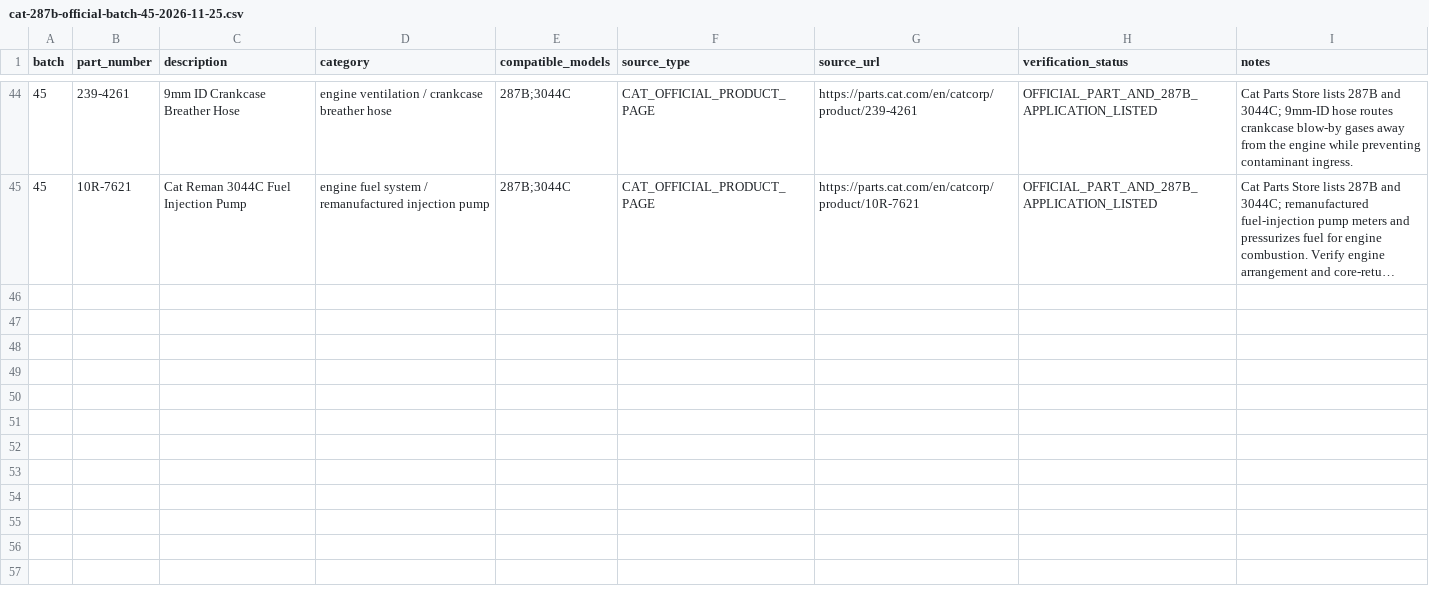
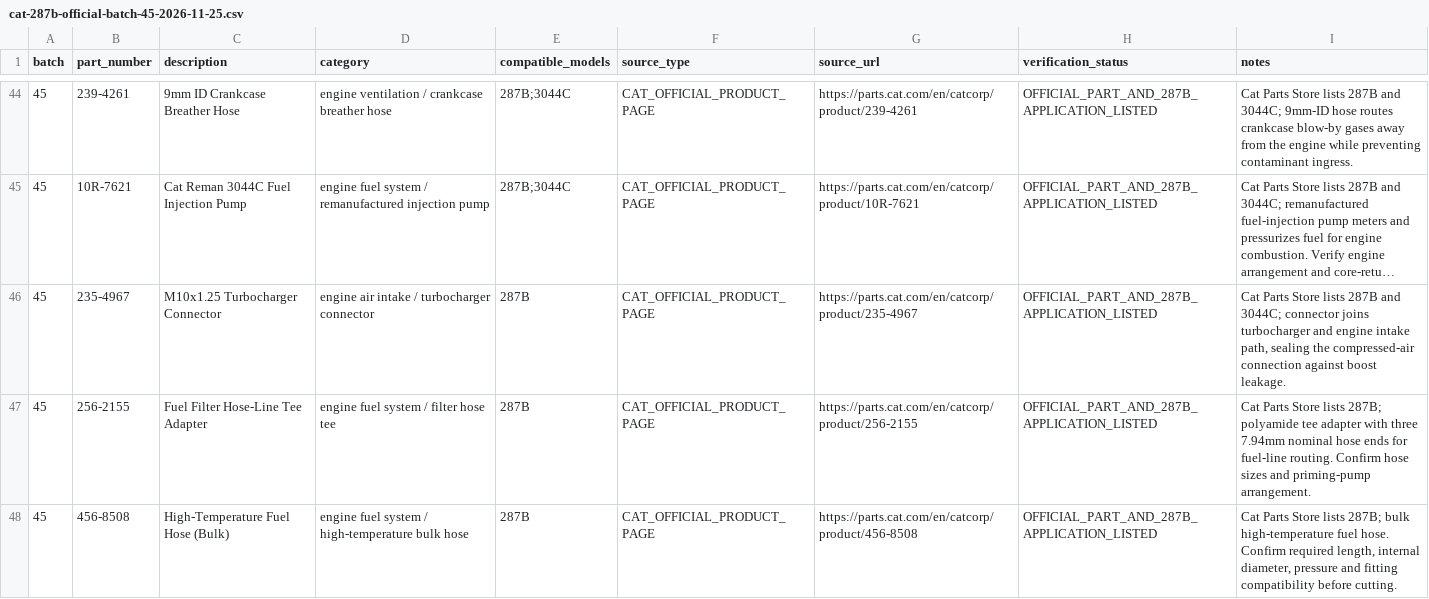
Before and after one commit to saeed860/Amoot-Machine, a CSV file: data/cat-287b-official-batch-45-2026-11-25.csv, drawn as a sheet; only a part is shown, gaps mark what is left out; long unchanged cells end in …; the diff covers the shown part only; the diff names each change by its address in the sheet, - before the commit and + after, or states it on an @@ line.

Commit message:
catalog: complete Cat 287B batch 45 with six turbocharger, fuel-line and engine gasket parts

```diff
--- a/data/cat-287b-official-batch-45-2026-11-25.csv
+++ b/data/cat-287b-official-batch-45-2026-11-25.csv
+row 46: 45 | 235-4967 | M10x1.25 Turbocharger Connector | engine air intake / turbocharger connector | 287B | CAT_OFFICIAL_PRODUCT_PAGE | https://parts.cat.com/en/catcorp/product/235-4967 | OFFICIAL_PART_AND_287B_APPLICATION_LISTED | Cat Parts Store lists 287B and 3044C; connector joins turbocharger and engine intake path, sealing the compressed-air connection against boost leakage.
+row 47: 45 | 256-2155 | Fuel Filter Hose-Line Tee Adapter | engine fuel system / filter hose tee | 287B | CAT_OFFICIAL_PRODUCT_PAGE | https://parts.cat.com/en/catcorp/product/256-2155 | OFFICIAL_PART_AND_287B_APPLICATION_LISTED | Cat Parts Store lists 287B; polyamide tee adapter with three 7.94mm nominal hose ends for fuel-line routing. Confirm hose sizes and priming-pump arrangement.
+row 48: 45 | 456-8508 | High-Temperature Fuel Hose (Bulk) | engine fuel system / high-temperature bulk hose | 287B | CAT_OFFICIAL_PRODUCT_PAGE | https://parts.cat.com/en/catcorp/product/456-8508 | OFFICIAL_PART_AND_287B_APPLICATION_LISTED | Cat Parts Store lists 287B; bulk high-temperature fuel hose. Confirm required length, internal diameter, pressure and fitting compatibility before cutting.
```
Also changed, not shown: 3 added rows elsewhere in this file.
